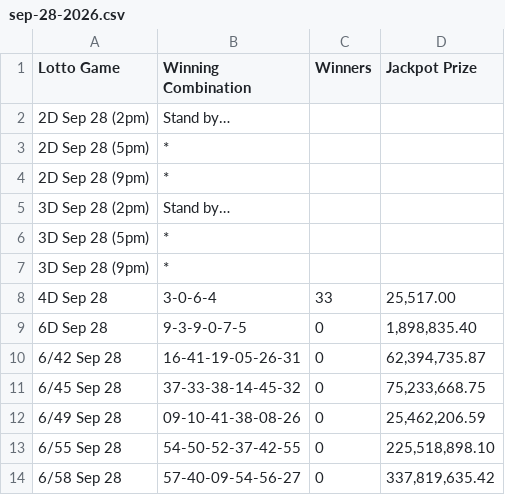
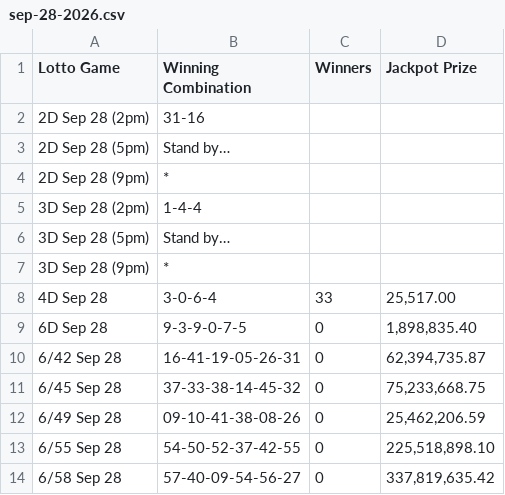
Before and after one commit to swertres/swertres.github.io, a CSV file: data/sep-28-2026.csv, drawn as a sheet.

```diff
--- a/data/sep-28-2026.csv
+++ b/data/sep-28-2026.csv
@@ -1,7 +1,7 @@
 Lotto Game,Winning Combination,Winners,Jackpot Prize
-2D Sep 28 (2pm),Stand by…,,
-2D Sep 28 (5pm),*,,
+2D Sep 28 (2pm),31-16,,
+2D Sep 28 (5pm),Stand by…,,
 2D Sep 28 (9pm),*,,
-3D Sep 28 (2pm),Stand by…,,
-3D Sep 28 (5pm),*,,
+3D Sep 28 (2pm),1-4-4,,
+3D Sep 28 (5pm),Stand by…,,
 3D Sep 28 (9pm),*,,
```
Also changed, not shown: 1 other file.
